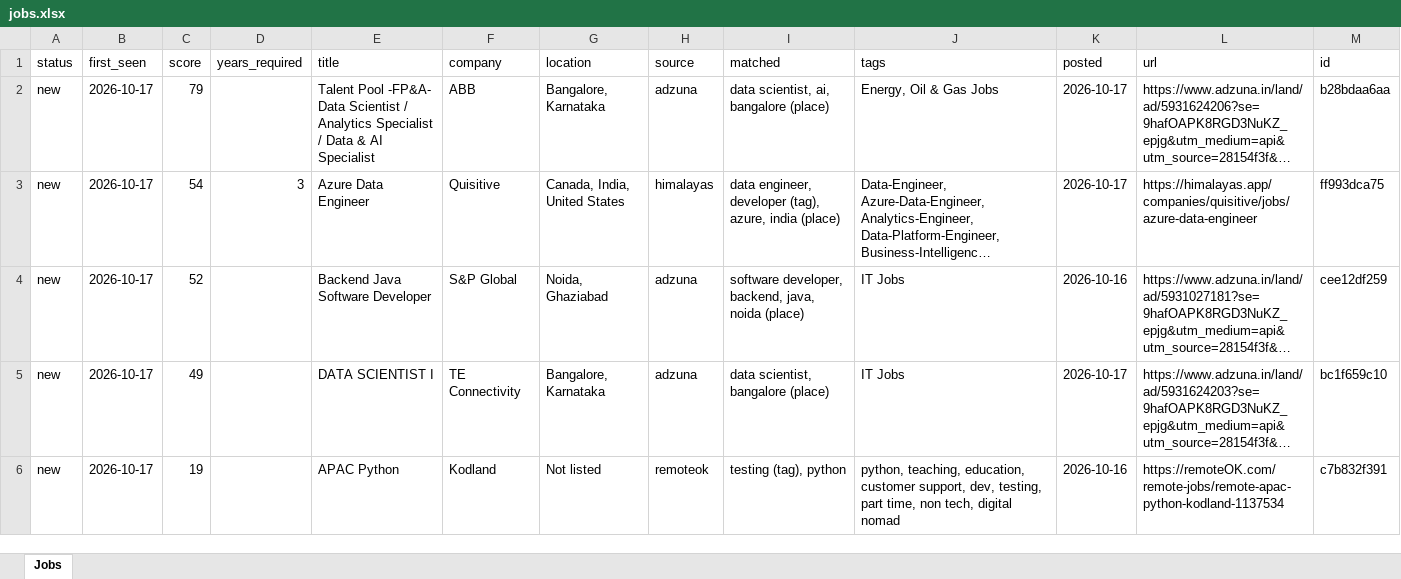
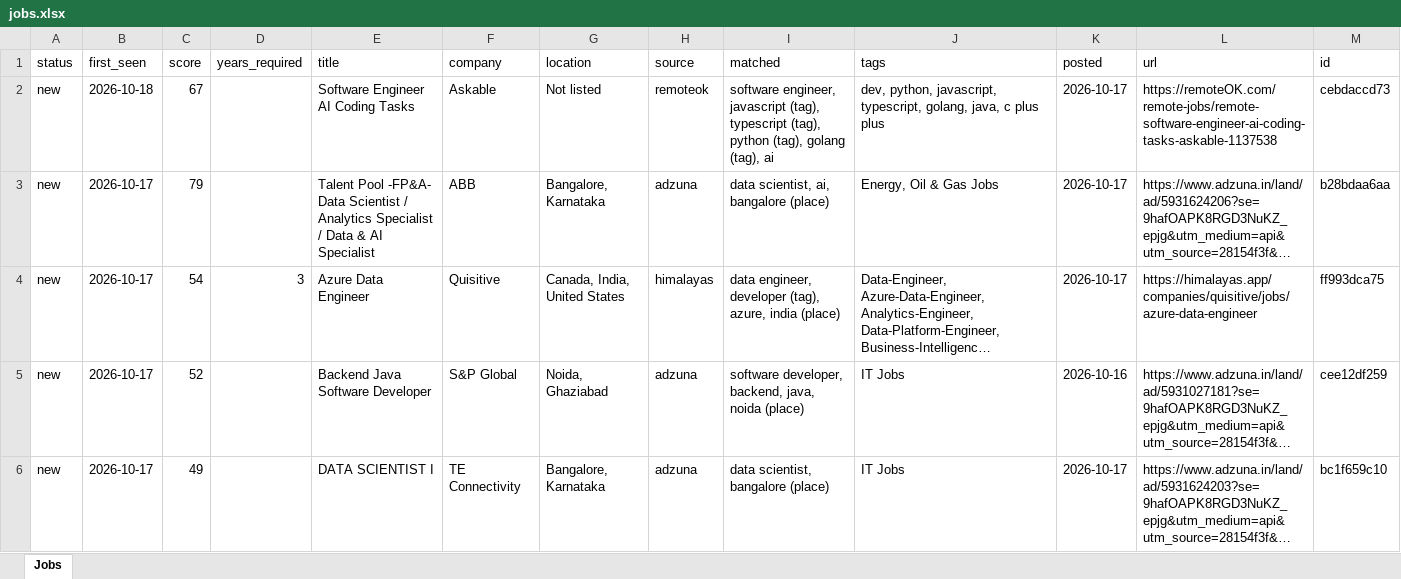
Before and after one commit to KrishnaVamshi31/jobradar, an Excel workbook: data/jobs.xlsx, sheet Jobs, drawn as a sheet; only a part is shown; the shorter side is filled out with more unchanged rows; long unchanged cells end in …; values as stored, in another font and other column widths than the file's, no borders; the diff names each change by its address in the sheet, - before the commit and + after, or states it on an @@ line.

```diff
--- a/data/jobs.xlsx (sheet Jobs)
+++ b/data/jobs.xlsx (sheet Jobs)
+row 2: new | 2026-10-18 | 67 |  | Software Engineer AI Coding Tasks | Askable | Not listed | remoteok | software engineer, javascript (tag), typescript (tag), python (tag), golang (tag), ai | dev, python, javascript, typescript, golang, java, c plus plus | 2026-10-17 | https://remoteOK.com/remote-jobs/remote-software-engineer-ai-coding-tasks-askable-1137538 | cebdaccd73
```
Also changed, not shown: 1 other file.
